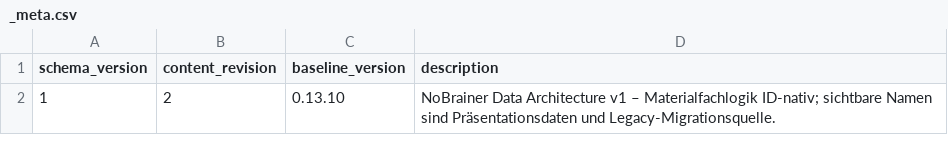
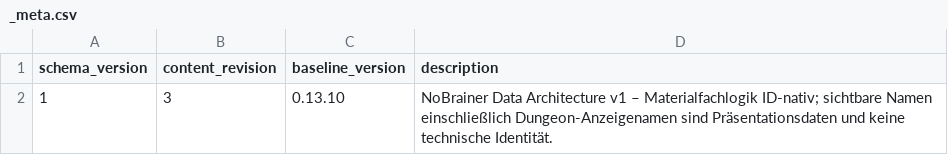
Before and after one commit to artxanderwolf/pj-nobrainer, a CSV file: balancing/tables/_meta.csv, drawn as a sheet.

Commit message:
Bump game data content revision for Trainingslager name

```diff
--- a/balancing/tables/_meta.csv
+++ b/balancing/tables/_meta.csv
@@ -1,2 +1,2 @@
 schema_version,content_revision,baseline_version,description
-1,2,0.13.10,NoBrainer Data Architecture v1 – Materialfachlogik ID-nativ; sichtbare Namen sind Präsentationsdaten und Legacy-Migrationsquelle.
+1,3,0.13.10,NoBrainer Data Architecture v1 – Materialfachlogik ID-nativ; sichtbare Namen einschließlich Dungeon-Anzeigenamen sind Präsentationsdaten und keine technische Identität.
```
